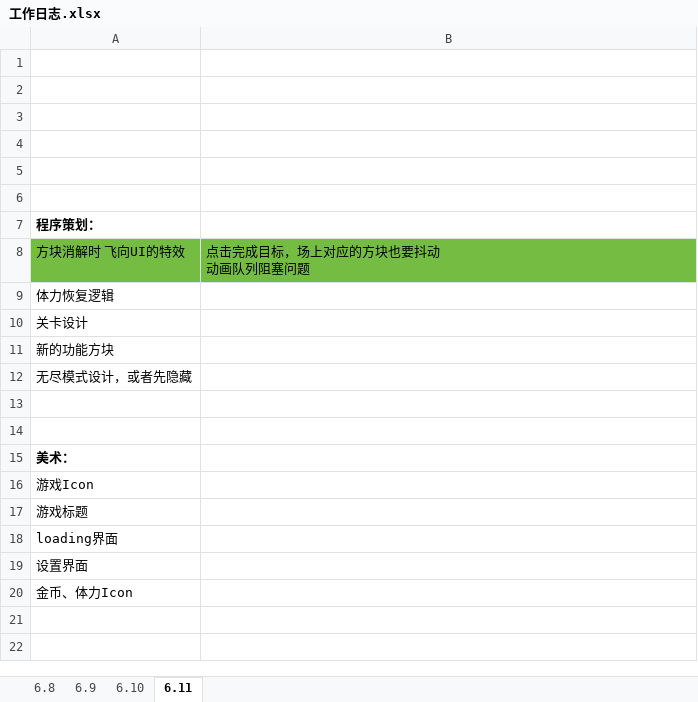
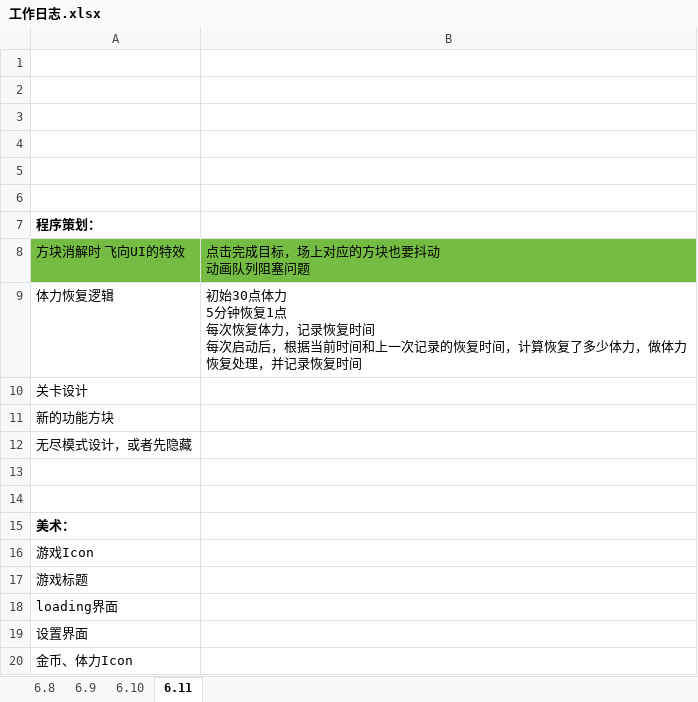
Before and after one commit to liujin-max/WxGame, an Excel workbook: 口袋猫猫/工作日志.xlsx, sheet 6.11, drawn as a sheet; values as stored, in another font and other column widths than the file's, no borders; ↵ is a line break in a cell; the diff names each change by its address in the sheet, - before the commit and + after, or states it on an @@ line.

```diff
--- a/口袋猫猫/工作日志.xlsx (sheet 6.11)
+++ b/口袋猫猫/工作日志.xlsx (sheet 6.11)
-B9: (empty)
+B9: 初始30点体力 ↵ 5分钟恢复1点 ↵ 每次恢复体力，记录恢复时间 ↵ 每次启动后，根据当前时间和上一次记录的恢复时间，计算恢复了多少体力，做体力恢复处理，并记录恢复时间
```
Also changed, not shown: 31 other files.
